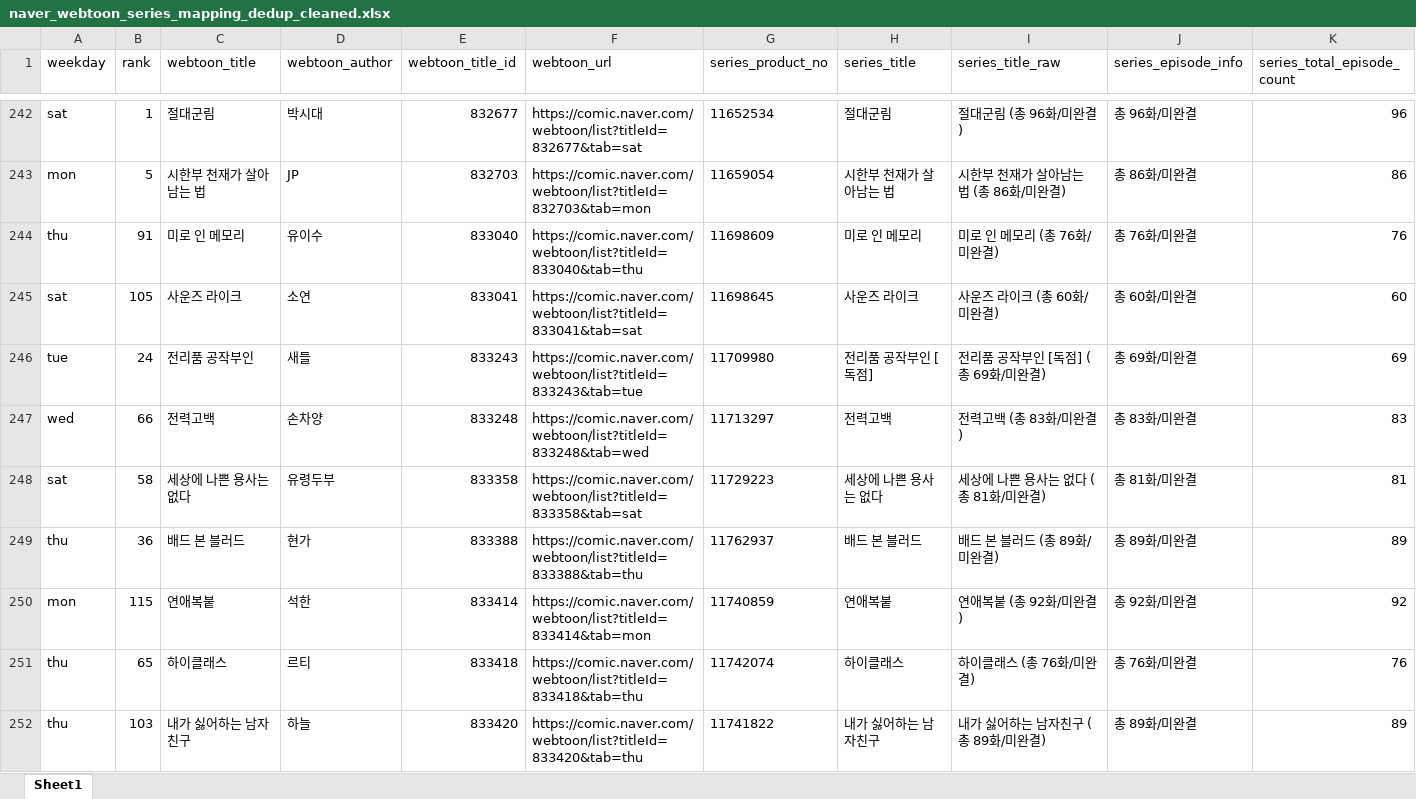
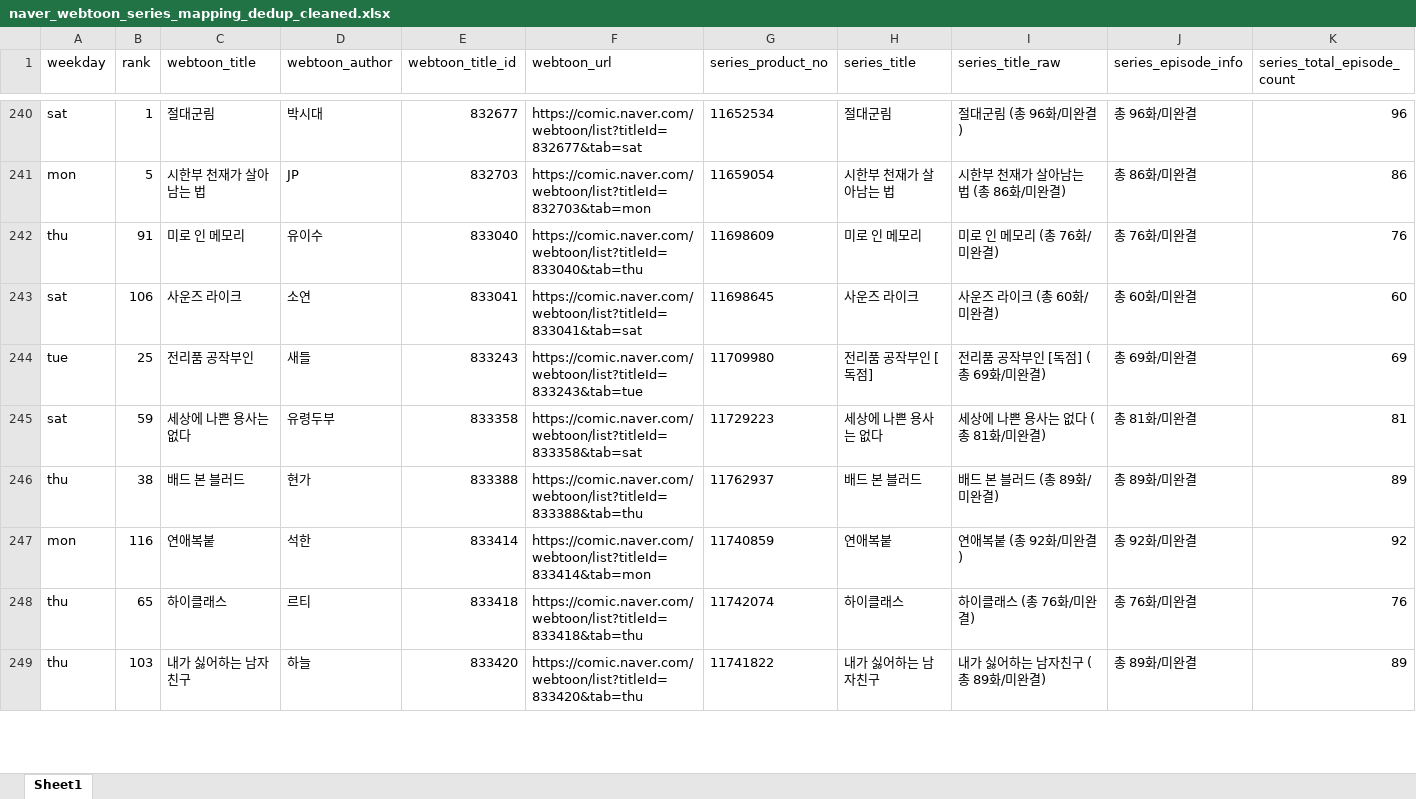
Before and after one commit to johnlee211/web_dash1, an Excel workbook: data/naver_webtoon_series_mapping_dedup_cleaned.xlsx, sheet Sheet1, drawn as a sheet; only a part is shown, gaps mark what is left out; values as stored, in another font and other column widths than the file's, no borders; removed rows and columns are numbered as before the commit, all else as after; rows hold the shown columns only; the diff covers the shown part only; the diff names each change by its address in the sheet, - before the commit and + after, or states it on an @@ line.

```diff
--- a/data/naver_webtoon_series_mapping_dedup_cleaned.xlsx (sheet Sheet1)
+++ b/data/naver_webtoon_series_mapping_dedup_cleaned.xlsx (sheet Sheet1)
-B243 (rank): 105
+B243 (rank): 106
-B244 (rank): 24
+B244 (rank): 25
-row 247: wed | 66 | 전력고백 | 손차양 | 833248 | https://comic.naver.com/webtoon/list?titleId=833248&tab=wed | 11713297 | 전력고백 | 전력고백 (총 83화/미완결) | 총 83화/미완결 | 83
-B245 (rank): 58
+B245 (rank): 59
-B246 (rank): 36
+B246 (rank): 38
-B247 (rank): 115
+B247 (rank): 116
```
Also changed, not shown: 10 added rows, 11 removed rows and 546 edited cells elsewhere in this sheet, 9 other files.
